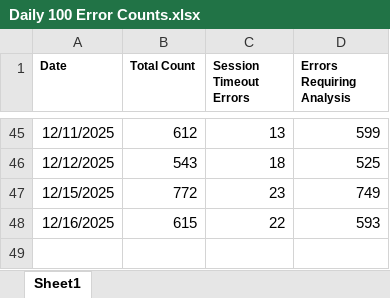
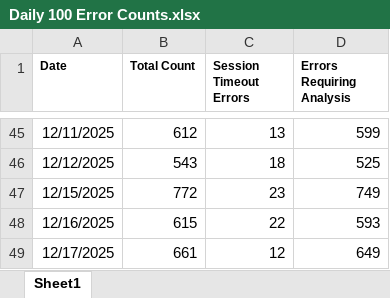
Before and after one commit to hari31785/Bridges-Monitoring-Dashboard, an Excel workbook: Monitoring Data Files/100 Error Counts/Daily 100 Error Counts.xlsx, sheet Sheet1, drawn as a sheet; only a part is shown, gaps mark what is left out; values as stored, in another font and other column widths than the file's, no borders; the diff names each change by its address in the sheet, - before the commit and + after, or states it on an @@ line.

Commit message:
Add files via upload

```diff
--- a/Monitoring Data Files/100 Error Counts/Daily 100 Error Counts.xlsx (sheet Sheet1)
+++ b/Monitoring Data Files/100 Error Counts/Daily 100 Error Counts.xlsx (sheet Sheet1)
+row 49: 12/17/2025 | 661 | 12 | 649
```
